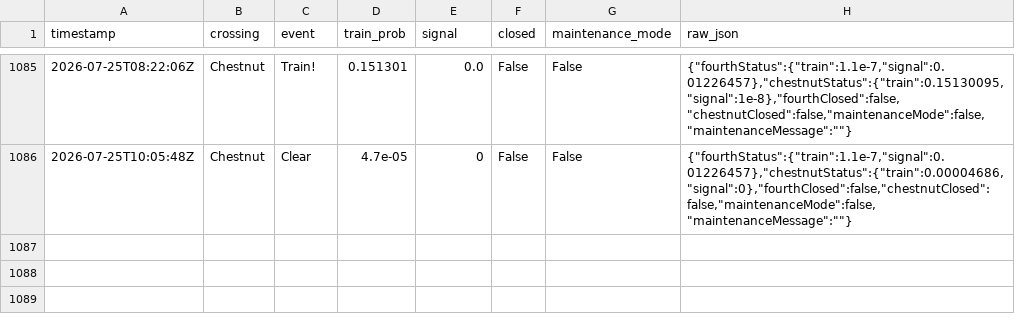
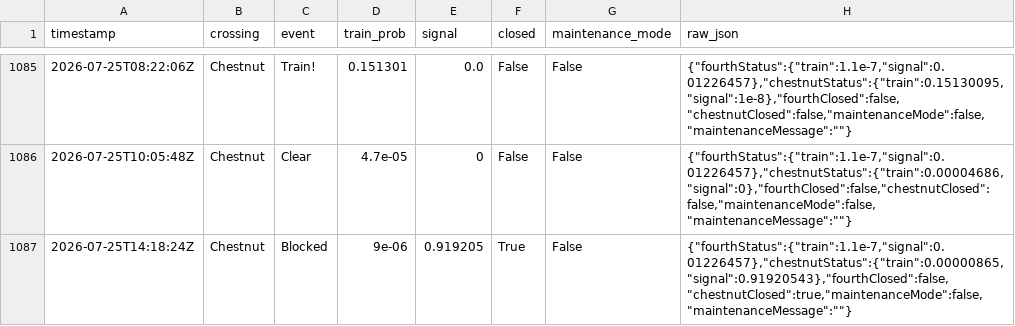
Before and after one commit to sdossey/train-blocker-tracker, a CSV file: train_history.csv, drawn as a sheet; only a part is shown, gaps mark what is left out.

```diff
--- a/train_history.csv
+++ b/train_history.csv
@@ -1086 +1086,2 @@ timestamp,crossing,event,train_prob,signal,closed,maintenance_mode,raw_json
 2026-07-25T10:05:48Z,Chestnut,Clear,4.7e-05,0,False,False,"{""fourthStatus"":{""train"":1.1e-7,""signal"":0.01226457},""chestnutStatus"":{""train"":0.00004686,""signal"":0},""fourthClosed"":false,""chestnutClosed"":false,""maintenanceMode"":false,""maintenanceMessage"":""""}"
+2026-07-25T14:18:24Z,Chestnut,Blocked,9e-06,0.919205,True,False,"{""fourthStatus"":{""train"":1.1e-7,""signal"":0.01226457},""chestnutStatus"":{""train"":0.00000865,""signal"":0.91920543},""fourthClosed"":false,""chestnutClosed"":true,""maintenanceMode"":false,""maintenanceMessage"":""""}"
```
Also changed, not shown: 1 other file.
